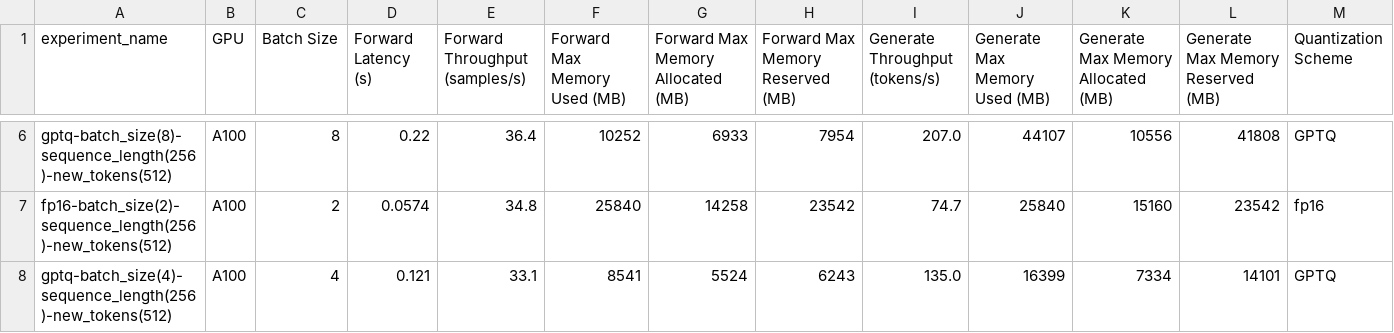
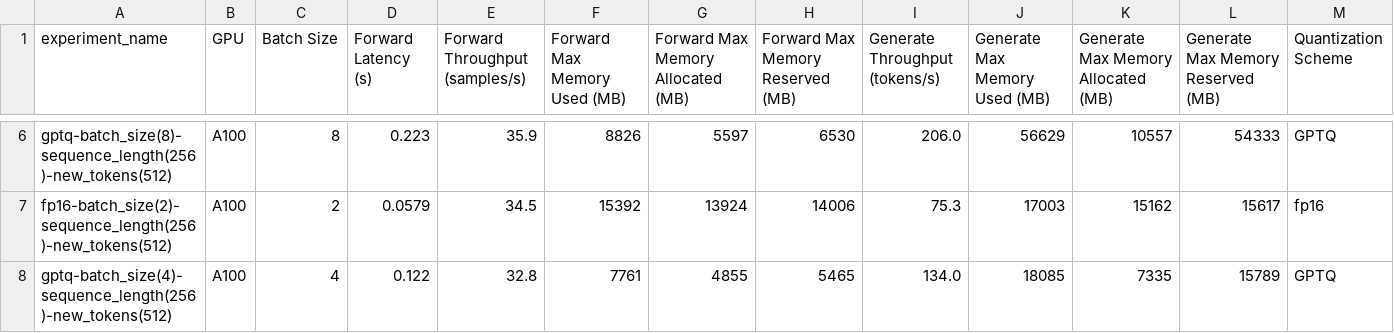
Before and after one commit to huggingface/optimum-benchmark, a CSV file: examples/running-llamas/artifacts/A100-80GB/short_report.csv, drawn as a sheet; only a part is shown, gaps mark what is left out; the diff covers the shown part only; the diff names each change by its address in the sheet, - before the commit and + after, or states it on an @@ line.

```diff
--- a/examples/running-llamas/artifacts/A100-80GB/short_report.csv
+++ b/examples/running-llamas/artifacts/A100-80GB/short_report.csv
-D6 (Forward Latency (s)): 0.22
+D6 (Forward Latency (s)): 0.223
-E6 (Forward Throughput (samples/s)): 36.4
+E6 (Forward Throughput (samples/s)): 35.9
-F6 (Forward Max Memory Used (MB)): 10252
+F6 (Forward Max Memory Used (MB)): 8826
-G6: 6933
+G6: 5597
-H6 (Forward Max Memory Reserved (MB)): 7954
+H6 (Forward Max Memory Reserved (MB)): 6530
-I6 (Generate Throughput (tokens/s)): 207.0
+I6 (Generate Throughput (tokens/s)): 206.0
-J6 (Generate Max Memory Used (MB)): 44107
+J6 (Generate Max Memory Used (MB)): 56629
-K6: 10556
+K6: 10557
-L6: 41808
+L6: 54333
-D7 (Forward Latency (s)): 0.0574
+D7 (Forward Latency (s)): 0.0579
-E7 (Forward Throughput (samples/s)): 34.8
+E7 (Forward Throughput (samples/s)): 34.5
-F7 (Forward Max Memory Used (MB)): 25840
+F7 (Forward Max Memory Used (MB)): 15392
-G7: 14258
+G7: 13924
-H7 (Forward Max Memory Reserved (MB)): 23542
+H7 (Forward Max Memory Reserved (MB)): 14006
-I7 (Generate Throughput (tokens/s)): 74.7
+I7 (Generate Throughput (tokens/s)): 75.3
-J7 (Generate Max Memory Used (MB)): 25840
+J7 (Generate Max Memory Used (MB)): 17003
-K7: 15160
+K7: 15162
-L7: 23542
+L7: 15617
-D8 (Forward Latency (s)): 0.121
+D8 (Forward Latency (s)): 0.122
-E8 (Forward Throughput (samples/s)): 33.1
+E8 (Forward Throughput (samples/s)): 32.8
-F8 (Forward Max Memory Used (MB)): 8541
+F8 (Forward Max Memory Used (MB)): 7761
-G8: 5524
+G8: 4855
-H8 (Forward Max Memory Reserved (MB)): 6243
+H8 (Forward Max Memory Reserved (MB)): 5465
-I8 (Generate Throughput (tokens/s)): 135.0
+I8 (Generate Throughput (tokens/s)): 134.0
-J8 (Generate Max Memory Used (MB)): 16399
+J8 (Generate Max Memory Used (MB)): 18085
-K8: 7334
+K8: 7335
-L8: 14101
+L8: 15789
```
Also changed, not shown: 55 edited cells elsewhere in this file, examples/running-llamas/artifacts/A100-80GB/full_report.csv, examples/running-llamas/experiments/A100-80GB/fp16-batch_size(1)-sequence_length(256)-new_tokens(512)/0/inference_results.csv, 52 other files.
